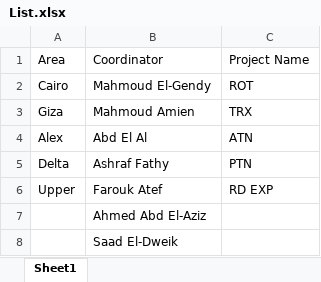
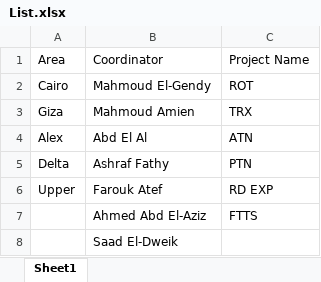
Before and after one commit to landmarkplus2016-byte/Expense-Fuel-Tracking, an Excel workbook: List.xlsx, sheet Sheet1, drawn as a sheet; values as stored, in another font and other column widths than the file's, no borders; the diff names each change by its address in the sheet, - before the commit and + after, or states it on an @@ line.

```diff
--- a/List.xlsx (sheet Sheet1)
+++ b/List.xlsx (sheet Sheet1)
-C7: (empty)
+C7: FTTS
```
Also changed, not shown: 2 other files.
